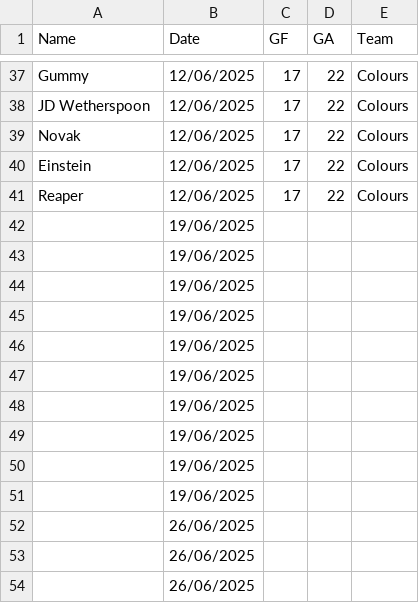
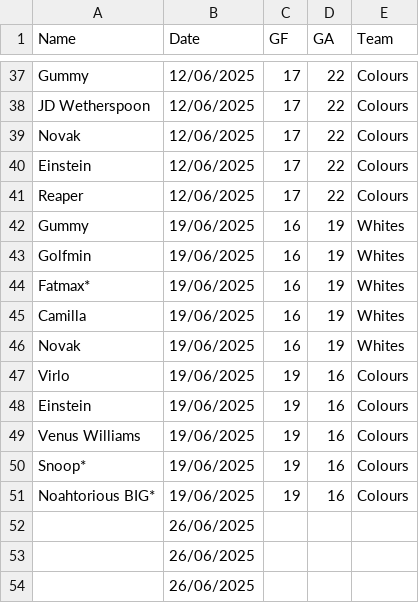
Before and after one commit to Deadlocked2/football_table, a CSV file: data/S4_results.csv, drawn as a sheet; only a part is shown, gaps mark what is left out.

```diff
--- a/data/S4_results.csv
+++ b/data/S4_results.csv
@@ -41,12 +41,12 @@ Einstein,12/06/2025,17,22,Colours
 Reaper,12/06/2025,17,22,Colours
-,19/06/2025,,,
-,19/06/2025,,,
-,19/06/2025,,,
-,19/06/2025,,,
-,19/06/2025,,,
-,19/06/2025,,,
-,19/06/2025,,,
-,19/06/2025,,,
-,19/06/2025,,,
-,19/06/2025,,,
+Gummy,19/06/2025,16,19,Whites
+Golfmin,19/06/2025,16,19,Whites
+Fatmax*,19/06/2025,16,19,Whites
+Camilla,19/06/2025,16,19,Whites
+Novak,19/06/2025,16,19,Whites
+Virlo,19/06/2025,19,16,Colours
+Einstein,19/06/2025,19,16,Colours
+Venus Williams,19/06/2025,19,16,Colours
+Snoop*,19/06/2025,19,16,Colours
+Noahtorious BIG*,19/06/2025,19,16,Colours
 ,26/06/2025,,,
```
Also changed, not shown: 2 other files.
